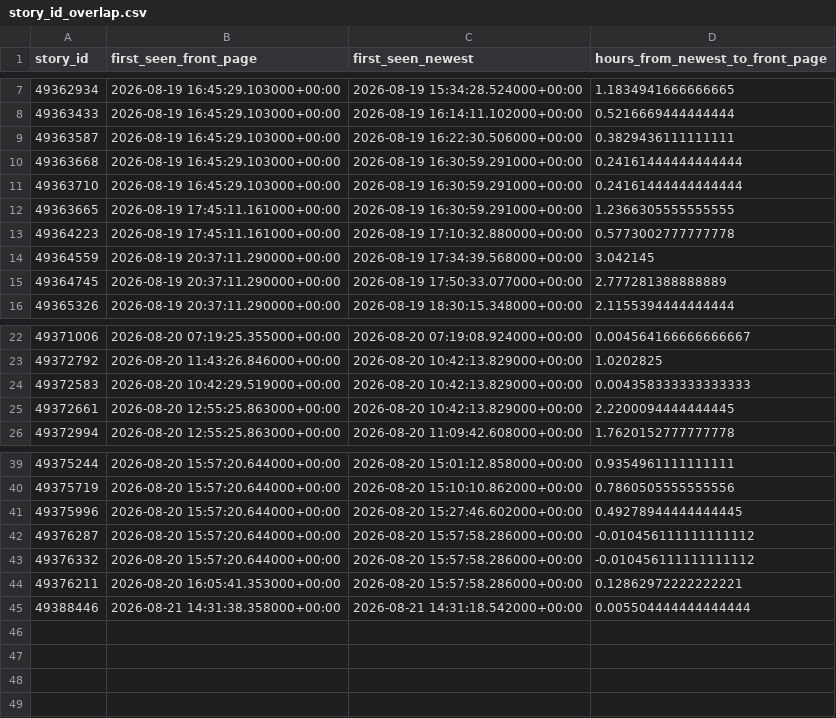
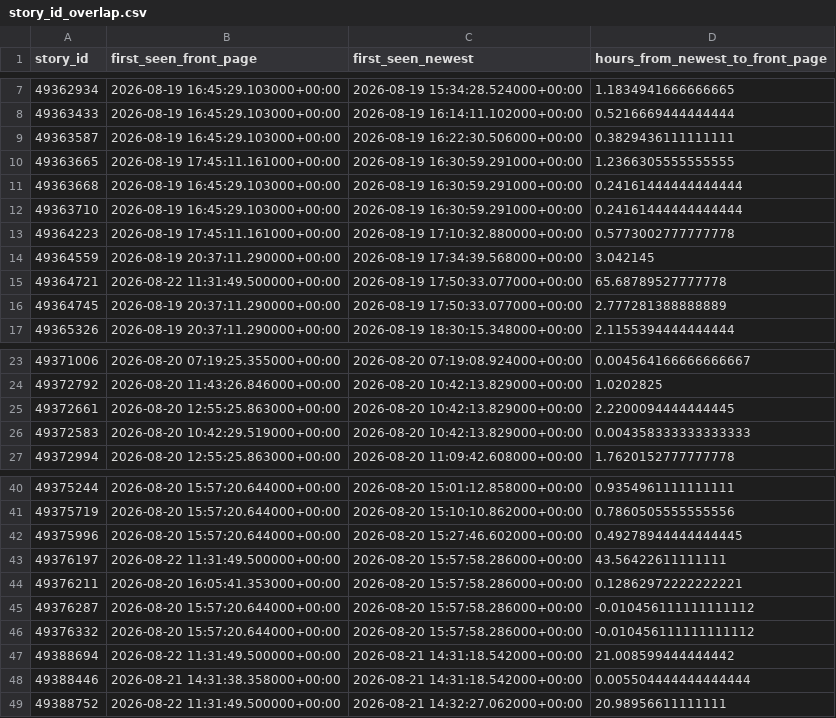
Before and after one commit to jiyajain23/scraper-virality-forensics, a CSV file: data/processed/story_id_overlap.csv, drawn as a sheet; only a part is shown, gaps mark what is left out.

```diff
--- a/data/processed/story_id_overlap.csv
+++ b/data/processed/story_id_overlap.csv
@@ -9,7 +9,8 @@ story_id,first_seen_front_page,first_seen_newest,hours_from_newest_to_front_page
 49363587,2026-08-19 16:45:29.103000+00:00,2026-08-19 16:22:30.506000+00:00,0.3829436111111111
+49363665,2026-08-19 17:45:11.161000+00:00,2026-08-19 16:30:59.291000+00:00,1.2366305555555555
 49363668,2026-08-19 16:45:29.103000+00:00,2026-08-19 16:30:59.291000+00:00,0.24161444444444444
 49363710,2026-08-19 16:45:29.103000+00:00,2026-08-19 16:30:59.291000+00:00,0.24161444444444444
-49363665,2026-08-19 17:45:11.161000+00:00,2026-08-19 16:30:59.291000+00:00,1.2366305555555555
 49364223,2026-08-19 17:45:11.161000+00:00,2026-08-19 17:10:32.880000+00:00,0.5773002777777778
 49364559,2026-08-19 20:37:11.290000+00:00,2026-08-19 17:34:39.568000+00:00,3.042145
+49364721,2026-08-22 11:31:49.500000+00:00,2026-08-19 17:50:33.077000+00:00,65.68789527777778
 49364745,2026-08-19 20:37:11.290000+00:00,2026-08-19 17:50:33.077000+00:00,2.777281388888889
@@ -23,4 +24,4 @@ story_id,first_seen_front_page,first_seen_newest,hours_from_newest_to_front_page
 49372792,2026-08-20 11:43:26.846000+00:00,2026-08-20 10:42:13.829000+00:00,1.0202825
+49372661,2026-08-20 12:55:25.863000+00:00,2026-08-20 10:42:13.829000+00:00,2.2200094444444445
 49372583,2026-08-20 10:42:29.519000+00:00,2026-08-20 10:42:13.829000+00:00,0.004358333333333333
-49372661,2026-08-20 12:55:25.863000+00:00,2026-08-20 10:42:13.829000+00:00,2.2200094444444445
 49372994,2026-08-20 12:55:25.863000+00:00,2026-08-20 11:09:42.608000+00:00,1.7620152777777778
@@ -41,5 +42,8 @@ story_id,first_seen_front_page,first_seen_newest,hours_from_newest_to_front_page
 49375996,2026-08-20 15:57:20.644000+00:00,2026-08-20 15:27:46.602000+00:00,0.49278944444444445
+49376197,2026-08-22 11:31:49.500000+00:00,2026-08-20 15:57:58.286000+00:00,43.56422611111111
+49376211,2026-08-20 16:05:41.353000+00:00,2026-08-20 15:57:58.286000+00:00,0.12862972222222221
 49376287,2026-08-20 15:57:20.644000+00:00,2026-08-20 15:57:58.286000+00:00,-0.010456111111111112
 49376332,2026-08-20 15:57:20.644000+00:00,2026-08-20 15:57:58.286000+00:00,-0.010456111111111112
-49376211,2026-08-20 16:05:41.353000+00:00,2026-08-20 15:57:58.286000+00:00,0.12862972222222221
+49388694,2026-08-22 11:31:49.500000+00:00,2026-08-21 14:31:18.542000+00:00,21.008599444444442
 49388446,2026-08-21 14:31:38.358000+00:00,2026-08-21 14:31:18.542000+00:00,0.005504444444444444
+49388752,2026-08-22 11:31:49.500000+00:00,2026-08-21 14:32:27.062000+00:00,20.98956611111111
```
Also changed, not shown: 14 other files.
